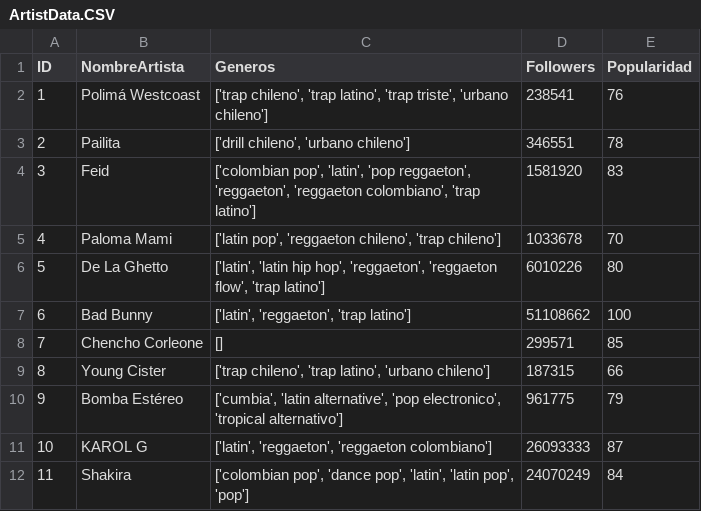
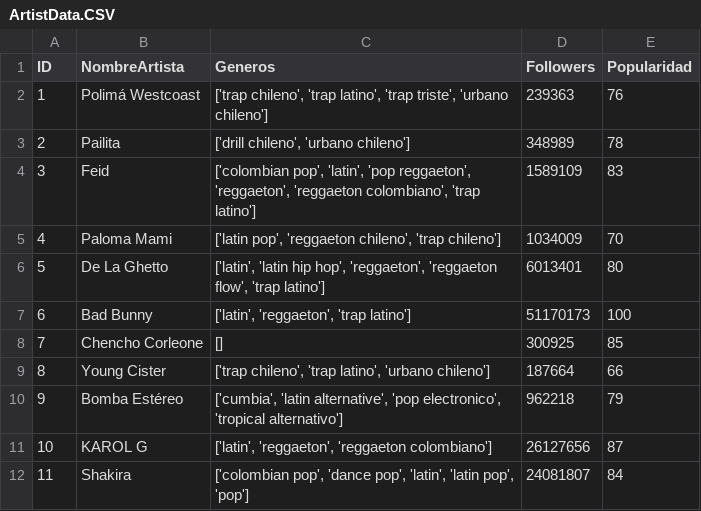
Before and after one commit to pabloins/TendenMusic, a CSV file: src/main/java/tendenmusic/tendenmusic/Python/DataDir/ArtistData.CSV, drawn as a sheet.

```diff
--- a/src/main/java/tendenmusic/tendenmusic/Python/DataDir/ArtistData.CSV
+++ b/src/main/java/tendenmusic/tendenmusic/Python/DataDir/ArtistData.CSV
@@ -1,12 +1,12 @@
 ID,NombreArtista,Generos,Followers,Popularidad
-1,Polimá Westcoast,"['trap chileno', 'trap latino', 'trap triste', 'urbano chileno']",238541,76
-2,Pailita,"['drill chileno', 'urbano chileno']",346551,78
-3,Feid,"['colombian pop', 'latin', 'pop reggaeton', 'reggaeton', 'reggaeton colombiano', 'trap latino']",1581920,83
-4,Paloma Mami,"['latin pop', 'reggaeton chileno', 'trap chileno']",1033678,70
-5,De La Ghetto,"['latin', 'latin hip hop', 'reggaeton', 'reggaeton flow', 'trap latino']",6010226,80
-6,Bad Bunny,"['latin', 'reggaeton', 'trap latino']",51108662,100
-7,Chencho Corleone,[],299571,85
-8,Young Cister,"['trap chileno', 'trap latino', 'urbano chileno']",187315,66
-9,Bomba Estéreo,"['cumbia', 'latin alternative', 'pop electronico', 'tropical alternativo']",961775,79
-10,KAROL G,"['latin', 'reggaeton', 'reggaeton colombiano']",26093333,87
-11,Shakira,"['colombian pop', 'dance pop', 'latin', 'latin pop', 'pop']",24070249,84
+1,Polimá Westcoast,"['trap chileno', 'trap latino', 'trap triste', 'urbano chileno']",239363,76
+2,Pailita,"['drill chileno', 'urbano chileno']",348989,78
+3,Feid,"['colombian pop', 'latin', 'pop reggaeton', 'reggaeton', 'reggaeton colombiano', 'trap latino']",1589109,83
+4,Paloma Mami,"['latin pop', 'reggaeton chileno', 'trap chileno']",1034009,70
+5,De La Ghetto,"['latin', 'latin hip hop', 'reggaeton', 'reggaeton flow', 'trap latino']",6013401,80
+6,Bad Bunny,"['latin', 'reggaeton', 'trap latino']",51170173,100
+7,Chencho Corleone,[],300925,85
+8,Young Cister,"['trap chileno', 'trap latino', 'urbano chileno']",187664,66
+9,Bomba Estéreo,"['cumbia', 'latin alternative', 'pop electronico', 'tropical alternativo']",962218,79
+10,KAROL G,"['latin', 'reggaeton', 'reggaeton colombiano']",26127656,87
+11,Shakira,"['colombian pop', 'dance pop', 'latin', 'latin pop', 'pop']",24081807,84
```
Also changed, not shown: src/main/java/tendenmusic/tendenmusic/Python/DataDir/AlbumData.CSV, src/main/java/tendenmusic/tendenmusic/Python/DataDir/SongData.CSV, 10 other files.
